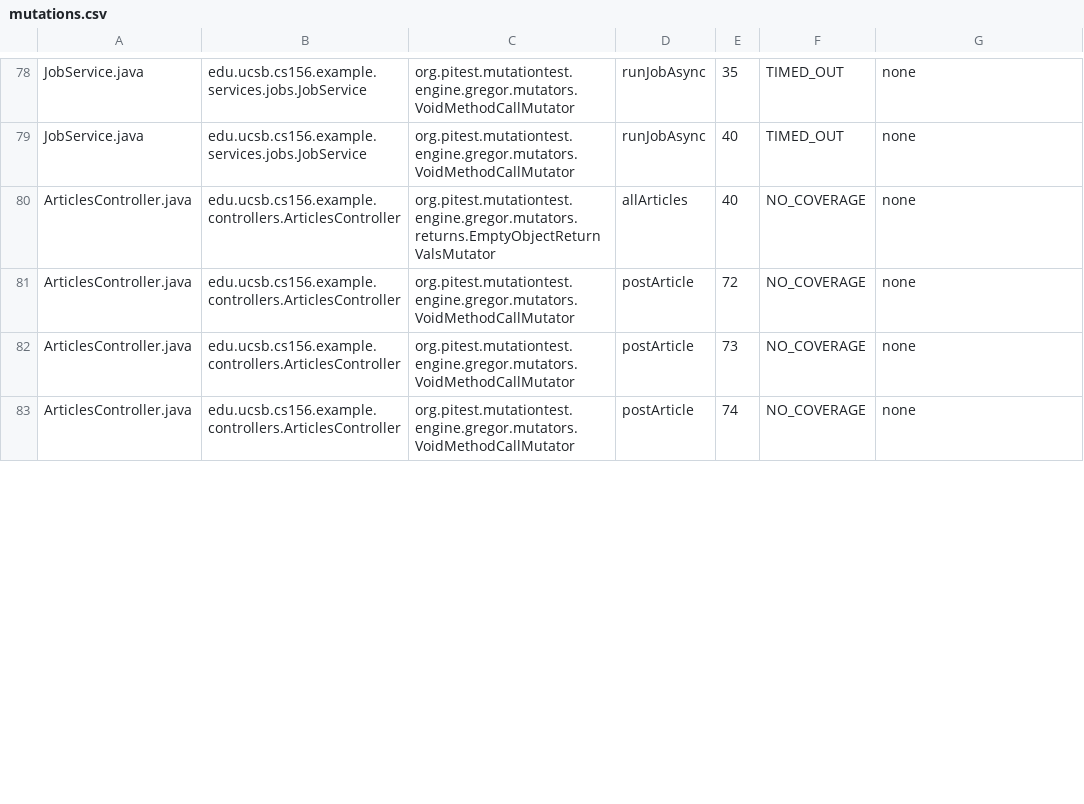
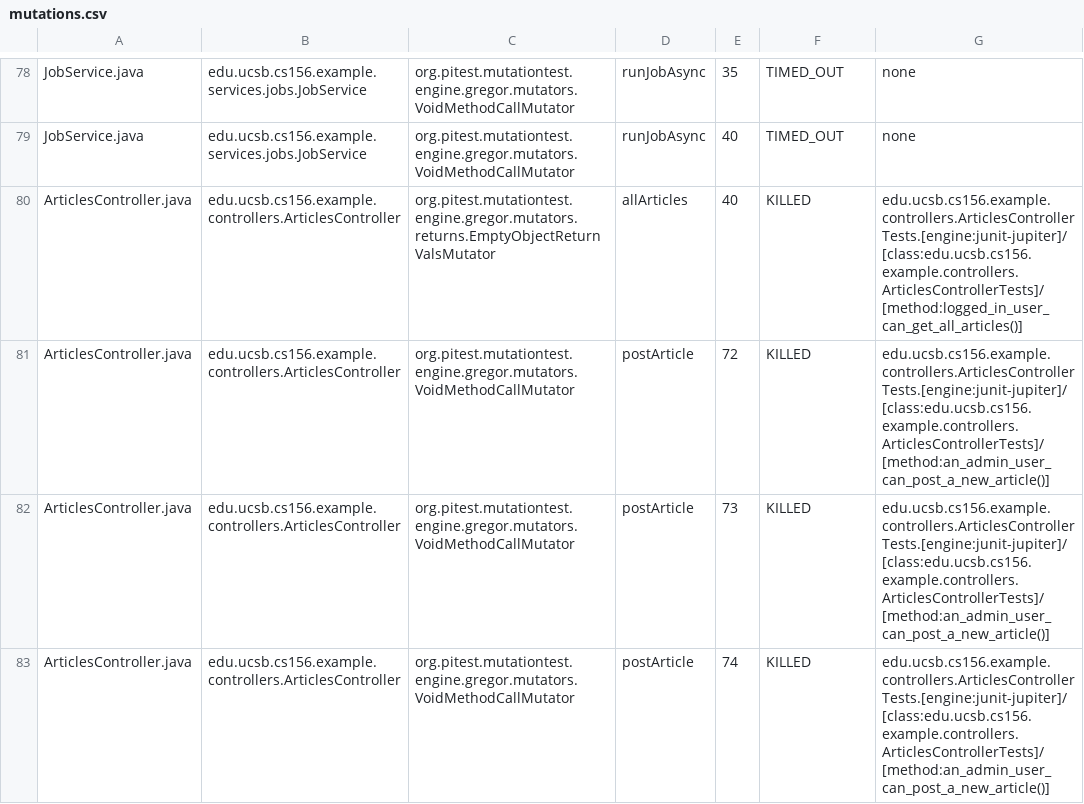
Before and after one commit to ucsb-cs156-f25/team01-f25-12, a CSV file: prs/55/pitest/mutations.csv, drawn as a sheet; only a part is shown, gaps mark what is left out; the diff covers the shown part only.

Commit message:
Deploying to gh-pages from @ ucsb-cs156-f25/team01-f25-12@5a023e2ee16b9925a6ecf8f99f6ba472e85270ae 🚀

```diff
--- a/prs/55/pitest/mutations.csv
+++ b/prs/55/pitest/mutations.csv
@@ -79,5 +79,5 @@ JobService.java,edu.ucsb.cs156.example.services.jobs.JobService,org.pitest.mutat
 JobService.java,edu.ucsb.cs156.example.services.jobs.JobService,org.pitest.mutationtest.engine.gregor.mutators.VoidMethodCallMutator,runJobAsync,40,TIMED_OUT,none
-ArticlesController.java,edu.ucsb.cs156.example.controllers.ArticlesController,org.pitest.mutationtest.engine.gregor.mutators.returns.EmptyObjectReturnValsMutator,allArticles,40,NO_COVERAGE,none
-ArticlesController.java,edu.ucsb.cs156.example.controllers.ArticlesController,org.pitest.mutationtest.engine.gregor.mutators.VoidMethodCallMutator,postArticle,72,NO_COVERAGE,none
-ArticlesController.java,edu.ucsb.cs156.example.controllers.ArticlesController,org.pitest.mutationtest.engine.gregor.mutators.VoidMethodCallMutator,postArticle,73,NO_COVERAGE,none
-ArticlesController.java,edu.ucsb.cs156.example.controllers.ArticlesController,org.pitest.mutationtest.engine.gregor.mutators.VoidMethodCallMutator,postArticle,74,NO_COVERAGE,none
+ArticlesController.java,edu.ucsb.cs156.example.controllers.ArticlesController,org.pitest.mutationtest.engine.gregor.mutators.returns.EmptyObjectReturnValsMutator,allArticles,40,KILLED,edu.ucsb.cs156.example.controllers.ArticlesControllerTests.[engine:junit-jupiter]/[class:edu.ucsb.cs156.example.controllers.ArticlesControllerTests]/[method:logged_in_user_can_get_all_articles()]
+ArticlesController.java,edu.ucsb.cs156.example.controllers.ArticlesController,org.pitest.mutationtest.engine.gregor.mutators.VoidMethodCallMutator,postArticle,72,KILLED,edu.ucsb.cs156.example.controllers.ArticlesControllerTests.[engine:junit-jupiter]/[class:edu.ucsb.cs156.example.controllers.ArticlesControllerTests]/[method:an_admin_user_can_post_a_new_article()]
+ArticlesController.java,edu.ucsb.cs156.example.controllers.ArticlesController,org.pitest.mutationtest.engine.gregor.mutators.VoidMethodCallMutator,postArticle,73,KILLED,edu.ucsb.cs156.example.controllers.ArticlesControllerTests.[engine:junit-jupiter]/[class:edu.ucsb.cs156.example.controllers.ArticlesControllerTests]/[method:an_admin_user_can_post_a_new_article()]
+ArticlesController.java,edu.ucsb.cs156.example.controllers.ArticlesController,org.pitest.mutationtest.engine.gregor.mutators.VoidMethodCallMutator,postArticle,74,KILLED,edu.ucsb.cs156.example.controllers.ArticlesControllerTests.[engine:junit-jupiter]/[class:edu.ucsb.cs156.example.controllers.ArticlesControllerTests]/[method:an_admin_user_can_post_a_new_article()]
```
Also changed, not shown: 6 edited cells elsewhere in this file, 21 other files.
